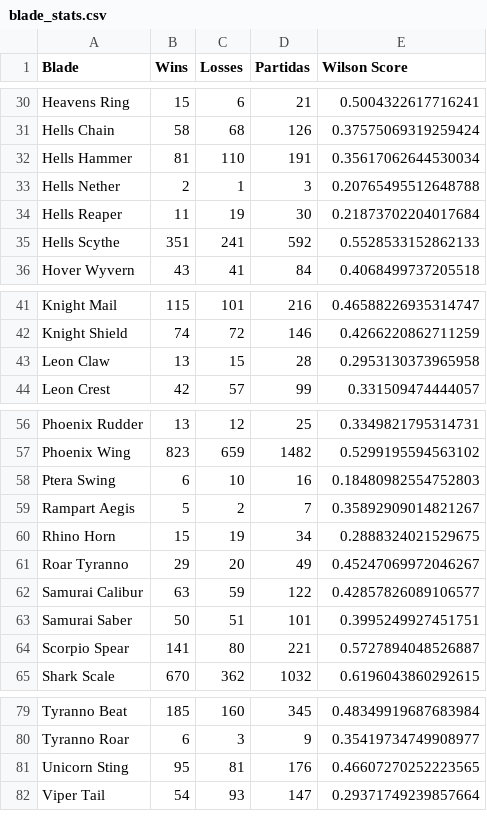
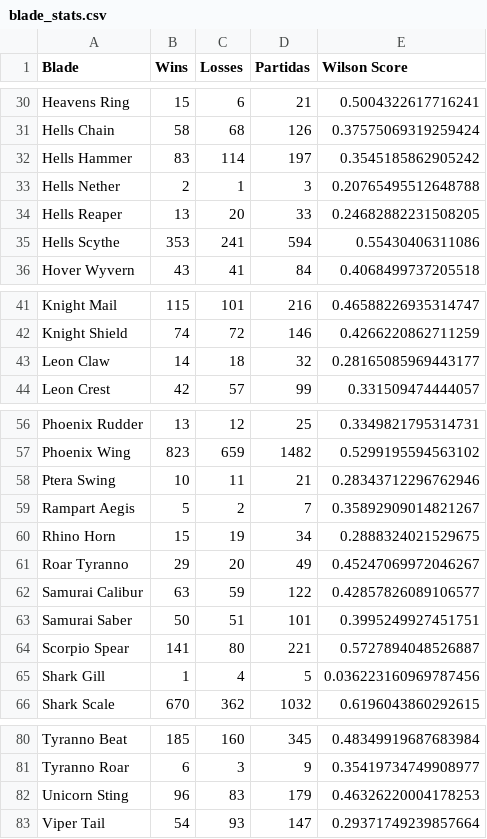
Before and after one commit to Fujennai/Beyblade-Competitive-Data-Tools, a CSV file: blade_stats.csv, drawn as a sheet; only a part is shown, gaps mark what is left out; the diff covers the shown part only.

```diff
--- a/blade_stats.csv
+++ b/blade_stats.csv
@@ -31,6 +31,6 @@ Heavens Ring,15,6,21,0.5004322617716241
 Hells Chain,58,68,126,0.37575069319259424
-Hells Hammer,81,110,191,0.35617062644530034
+Hells Hammer,83,114,197,0.3545185862905242
 Hells Nether,2,1,3,0.20765495512648788
-Hells Reaper,11,19,30,0.21873702204017684
-Hells Scythe,351,241,592,0.5528533152862133
+Hells Reaper,13,20,33,0.24682882231508205
+Hells Scythe,353,241,594,0.55430406311086
 Hover Wyvern,43,41,84,0.4068499737205518
@@ -42,3 +42,3 @@ Knight Mail,115,101,216,0.46588226935314747
 Knight Shield,74,72,146,0.4266220862711259
-Leon Claw,13,15,28,0.2953130373965958
+Leon Claw,14,18,32,0.28165085969443177
 Leon Crest,42,57,99,0.331509474444057
@@ -57,3 +57,3 @@ Phoenix Rudder,13,12,25,0.3349821795314731
 Phoenix Wing,823,659,1482,0.5299195594563102
-Ptera Swing,6,10,16,0.18480982554752803
+Ptera Swing,10,11,21,0.28343712296762946
 Rampart Aegis,5,2,7,0.35892909014821267
@@ -64,2 +64,3 @@ Samurai Saber,50,51,101,0.3995249927451751
 Scorpio Spear,141,80,221,0.5727894048526887
+Shark Gill,1,4,5,0.036223160969787456
 Shark Scale,670,362,1032,0.6196043860292615
@@ -80,3 +81,3 @@ Tyranno Beat,185,160,345,0.48349919687683984
 Tyranno Roar,6,3,9,0.35419734749908977
-Unicorn Sting,95,81,176,0.46607270252223565
+Unicorn Sting,96,83,179,0.46326220004178253
 Viper Tail,54,93,147,0.29371749239857664
```
Also changed, not shown: 3 edited cells elsewhere in this file, assist_stats.csv, bit_stats.csv, 3 other files.
